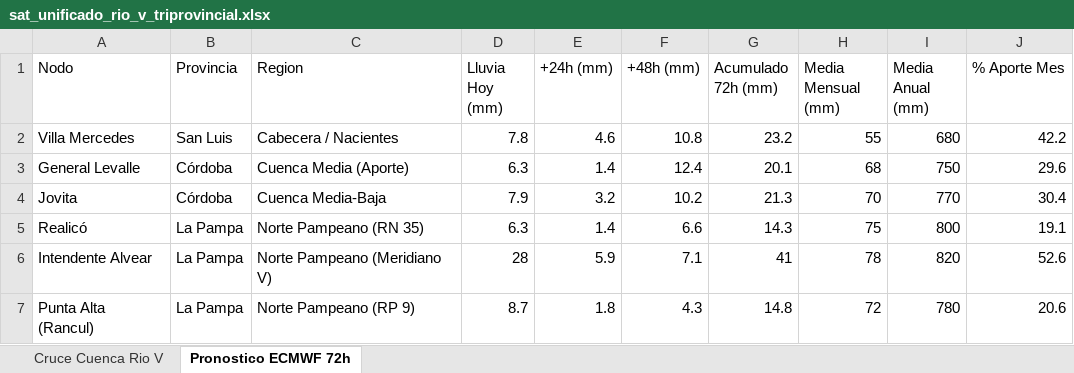
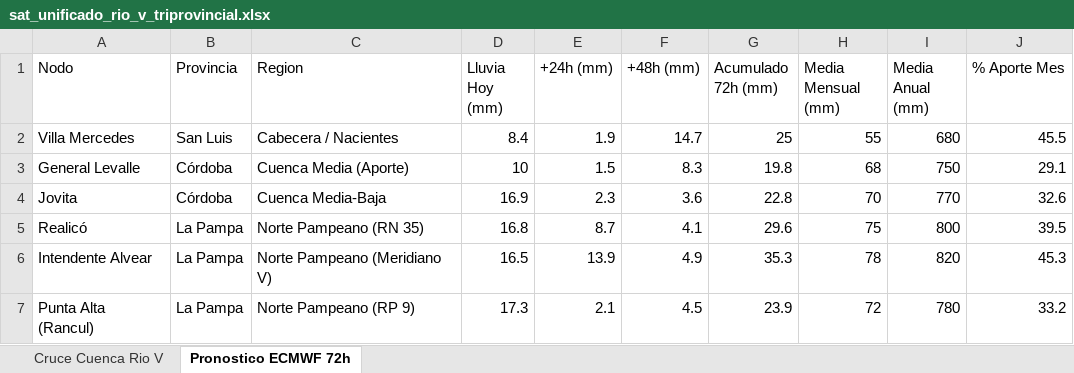
Before and after one commit to contactoiarrd-crypto/sat-cuenca-rio-v, an Excel workbook: sat_unificado_rio_v_triprovincial.xlsx, sheet Pronostico ECMWF 72h, drawn as a sheet; values as stored, in another font and other column widths than the file's, no borders; the diff names each change by its address in the sheet, - before the commit and + after, or states it on an @@ line.

```diff
--- a/sat_unificado_rio_v_triprovincial.xlsx (sheet Pronostico ECMWF 72h)
+++ b/sat_unificado_rio_v_triprovincial.xlsx (sheet Pronostico ECMWF 72h)
-D2 (Lluvia Hoy (mm)): 7.8
+D2 (Lluvia Hoy (mm)): 8.4
-E2 (+24h (mm)): 4.6
+E2 (+24h (mm)): 1.9
-F2 (+48h (mm)): 10.8
+F2 (+48h (mm)): 14.7
-G2 (Acumulado 72h (mm)): 23.2
+G2 (Acumulado 72h (mm)): 25
-J2 (% Aporte Mes): 42.2
+J2 (% Aporte Mes): 45.5
-D3 (Lluvia Hoy (mm)): 6.3
+D3 (Lluvia Hoy (mm)): 10
-E3 (+24h (mm)): 1.4
+E3 (+24h (mm)): 1.5
-F3 (+48h (mm)): 12.4
+F3 (+48h (mm)): 8.3
-G3 (Acumulado 72h (mm)): 20.1
+G3 (Acumulado 72h (mm)): 19.8
-J3 (% Aporte Mes): 29.6
+J3 (% Aporte Mes): 29.1
-D4 (Lluvia Hoy (mm)): 7.9
+D4 (Lluvia Hoy (mm)): 16.9
-E4 (+24h (mm)): 3.2
+E4 (+24h (mm)): 2.3
-F4 (+48h (mm)): 10.2
+F4 (+48h (mm)): 3.6
-G4 (Acumulado 72h (mm)): 21.3
+G4 (Acumulado 72h (mm)): 22.8
-J4 (% Aporte Mes): 30.4
+J4 (% Aporte Mes): 32.6
-D5 (Lluvia Hoy (mm)): 6.3
+D5 (Lluvia Hoy (mm)): 16.8
-E5 (+24h (mm)): 1.4
+E5 (+24h (mm)): 8.7
-F5 (+48h (mm)): 6.6
+F5 (+48h (mm)): 4.1
-G5 (Acumulado 72h (mm)): 14.3
+G5 (Acumulado 72h (mm)): 29.6
-J5 (% Aporte Mes): 19.1
+J5 (% Aporte Mes): 39.5
-D6 (Lluvia Hoy (mm)): 28
+D6 (Lluvia Hoy (mm)): 16.5
-E6 (+24h (mm)): 5.9
+E6 (+24h (mm)): 13.9
-F6 (+48h (mm)): 7.1
+F6 (+48h (mm)): 4.9
-G6 (Acumulado 72h (mm)): 41
+G6 (Acumulado 72h (mm)): 35.3
-J6 (% Aporte Mes): 52.6
+J6 (% Aporte Mes): 45.3
-D7 (Lluvia Hoy (mm)): 8.7
+D7 (Lluvia Hoy (mm)): 17.3
-E7 (+24h (mm)): 1.8
+E7 (+24h (mm)): 2.1
-F7 (+48h (mm)): 4.3
+F7 (+48h (mm)): 4.5
-G7 (Acumulado 72h (mm)): 14.8
+G7 (Acumulado 72h (mm)): 23.9
-J7 (% Aporte Mes): 20.6
+J7 (% Aporte Mes): 33.2
```
Also changed, not shown: sheet Cruce Cuenca Rio V, 2 other files.
